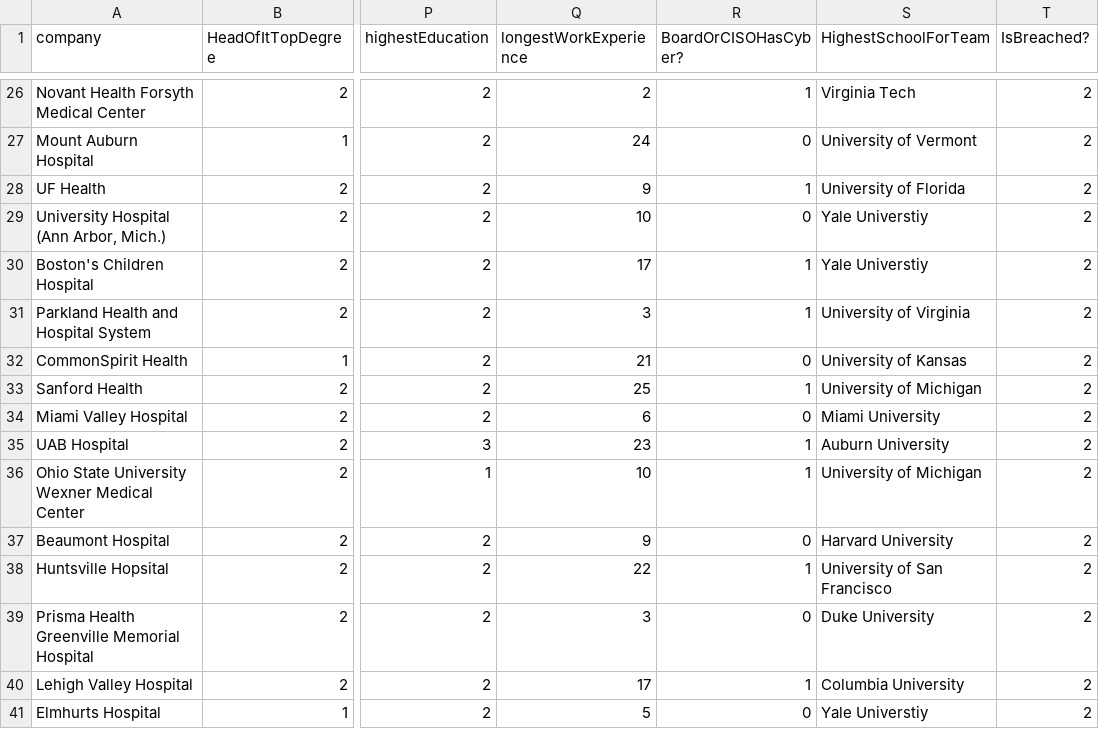
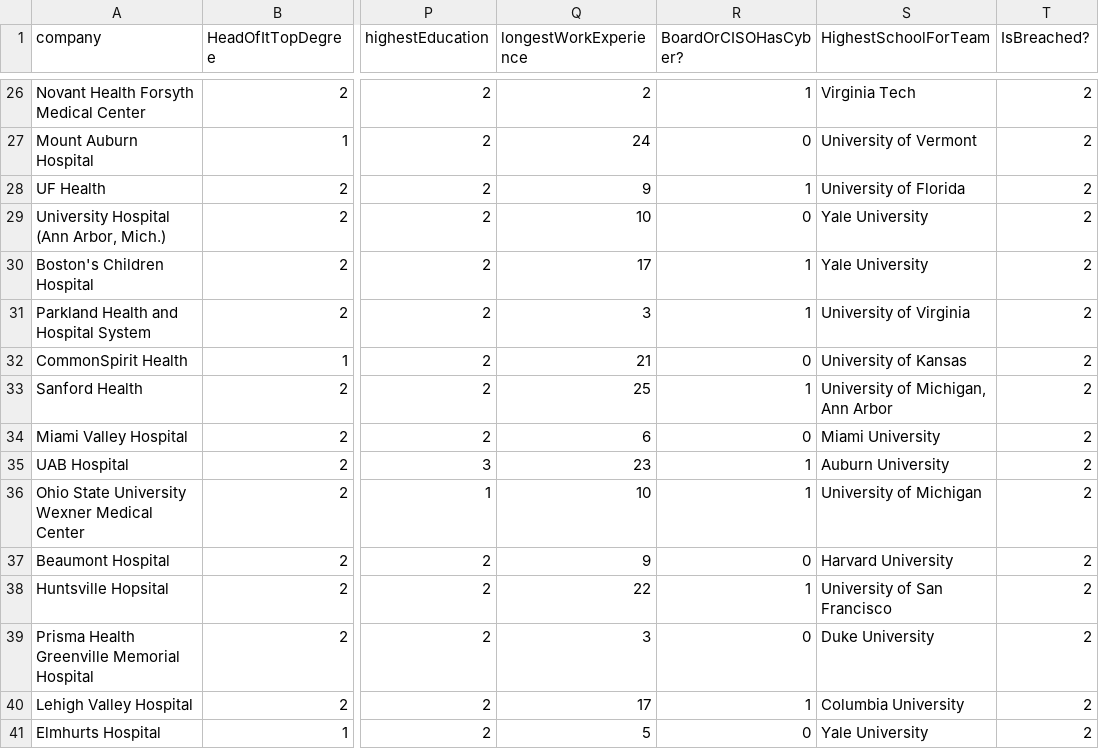
Before and after one commit to leoRysing/InnSure-DATA-lab, a CSV file: data/Companies With Categorical Conversions.csv, drawn as a sheet; only a part is shown, gaps mark what is left out; the diff names each change by its address in the sheet, - before the commit and + after, or states it on an @@ line.

Commit message:
Spelling mistakes

```diff
--- a/data/Companies With Categorical Conversions.csv
+++ b/data/Companies With Categorical Conversions.csv
-S29:S30 (HighestSchoolForTeam): Yale Universtiy
+S29:S30 (HighestSchoolForTeam): Yale University
-S33 (HighestSchoolForTeam): University of Michigan
+S33 (HighestSchoolForTeam): University of Michigan, Ann Arbor
-S41 (HighestSchoolForTeam): Yale Universtiy
+S41 (HighestSchoolForTeam): Yale University
```
